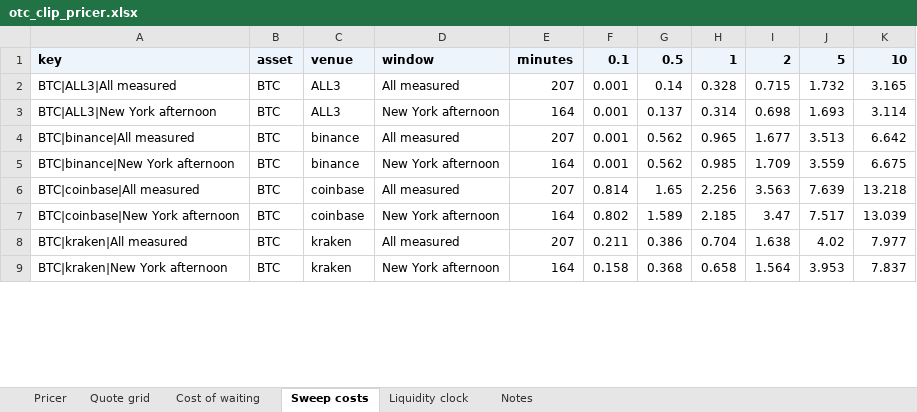
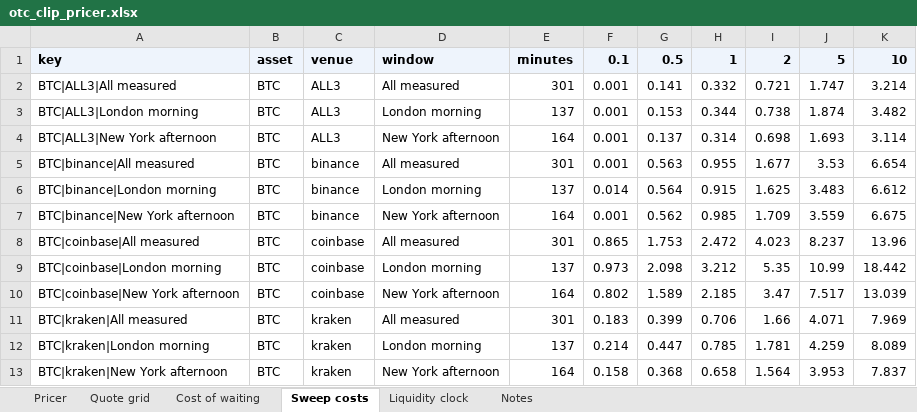
Before and after one commit to MariusEtudiant/otc-execution-cost, an Excel workbook: reports/otc_clip_pricer.xlsx, sheet Sweep costs, drawn as a sheet; only a part is shown; values as stored, in another font and other column widths than the file's, no borders; addresses are those after the commit; the diff covers the shown part only; the diff names each change by its address in the sheet, - before the commit and + after, or states it on an @@ line.

Commit message:
Matin londonien complet (07:12-09:28 UTC) : chiffres et grille Excel mis a jour

```diff
--- a/reports/otc_clip_pricer.xlsx (sheet Sweep costs)
+++ b/reports/otc_clip_pricer.xlsx (sheet Sweep costs)
-E2: 207
+E2: 301
-G2: 0.14
+G2: 0.141
-H2: 0.328
+H2: 0.332
-I2: 0.715
+I2: 0.721
-J2: 1.732
+J2: 1.747
-K2: 3.165
+K2: 3.214
+row 3: BTC|ALL3|London morning | BTC | ALL3 | London morning | 137 | 0.001 | 0.153 | 0.344 | 0.738 | 1.874 | 3.482
-E5: 207
+E5: 301
-G5: 0.562
+G5: 0.563
-H5: 0.965
+H5: 0.955
-J5: 3.513
+J5: 3.53
-K5: 6.642
+K5: 6.654
+row 6: BTC|binance|London morning | BTC | binance | London morning | 137 | 0.014 | 0.564 | 0.915 | 1.625 | 3.483 | 6.612
-E8: 207
+E8: 301
-F8: 0.814
+F8: 0.865
-G8: 1.65
+G8: 1.753
-H8: 2.256
+H8: 2.472
-I8: 3.563
+I8: 4.023
-J8: 7.639
+J8: 8.237
-K8: 13.218
+K8: 13.96
+row 9: BTC|coinbase|London morning | BTC | coinbase | London morning | 137 | 0.973 | 2.098 | 3.212 | 5.35 | 10.99 | 18.442
-E11: 207
+E11: 301
-F11: 0.211
+F11: 0.183
-G11: 0.386
+G11: 0.399
-H11: 0.704
+H11: 0.706
-I11: 1.638
+I11: 1.66
-J11: 4.02
+J11: 4.071
-K11: 7.977
+K11: 7.969
+row 12: BTC|kraken|London morning | BTC | kraken | London morning | 137 | 0.214 | 0.447 | 0.785 | 1.781 | 4.259 | 8.089
```
Also changed, not shown: 4 added rows and 28 edited cells elsewhere in this sheet, sheet Quote grid, sheet Pricer, sheet Notes, 7 other files.
